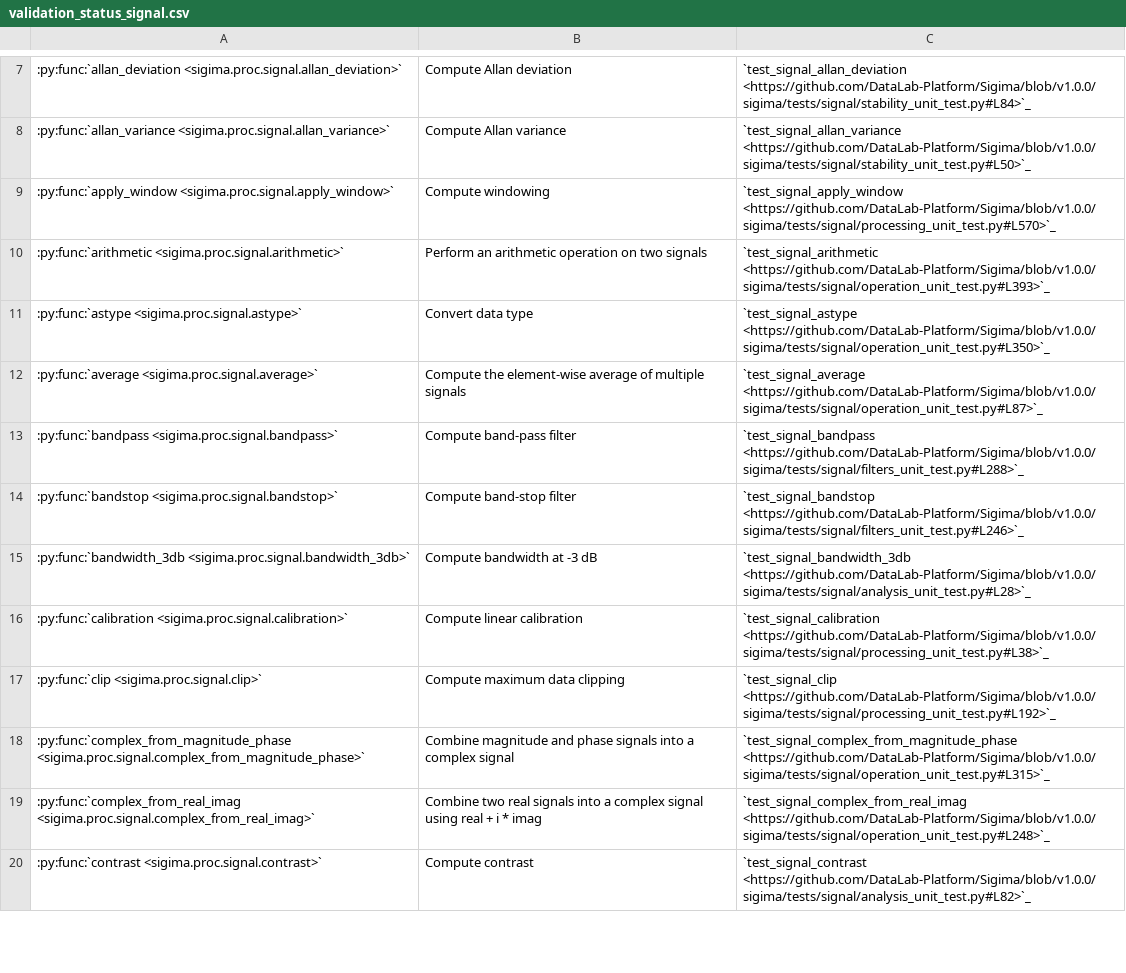
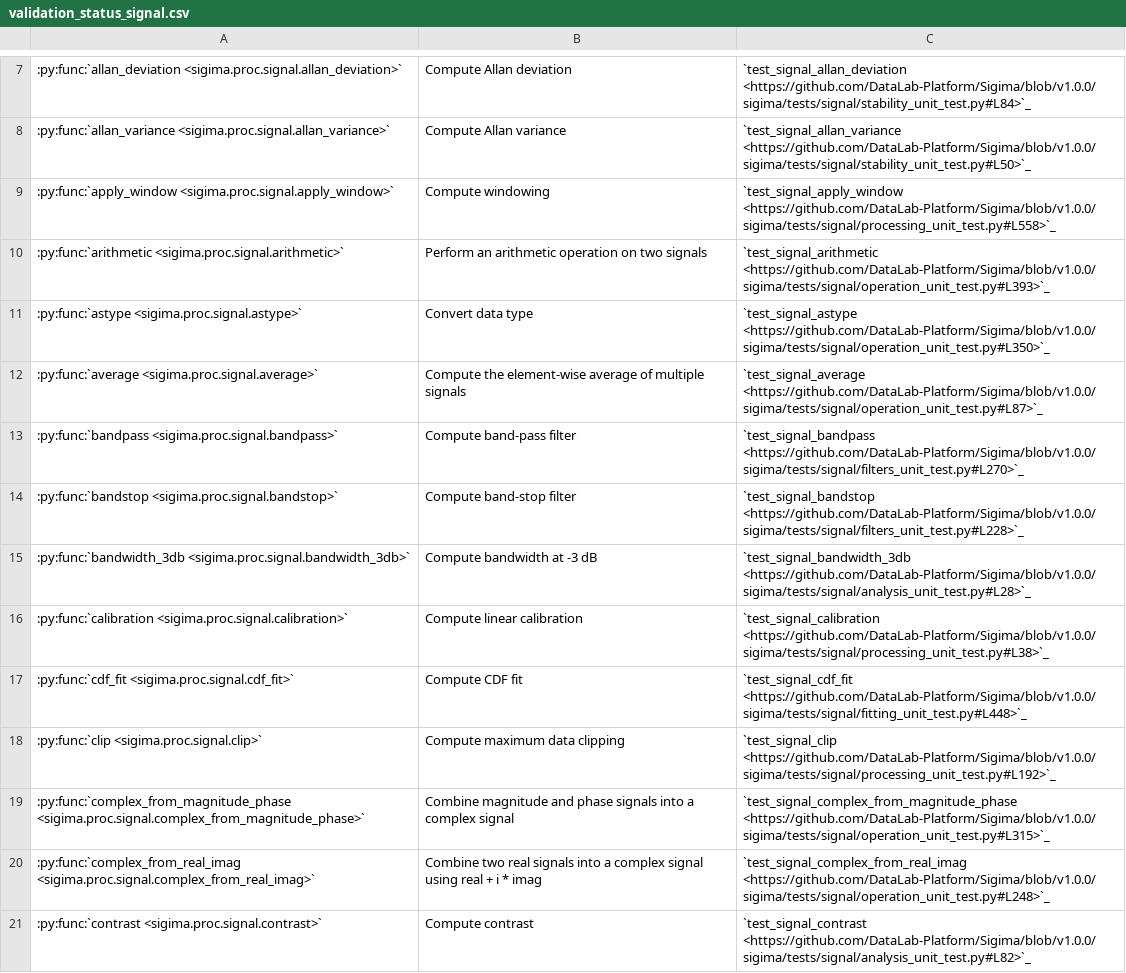
Before and after one commit to DataLab-Platform/DataLab, a CSV file: doc/validation_status_signal.csv, drawn as a sheet; only a part is shown, gaps mark what is left out; the diff covers the shown part only.

```diff
--- a/doc/validation_status_signal.csv
+++ b/doc/validation_status_signal.csv
@@ -8,3 +8,3 @@
 :py:func:`allan_variance <sigima.proc.signal.allan_variance>`,Compute Allan variance ,`test_signal_allan_variance <https://github.com/DataLab-Platform/Sigima/blob/v1.0.0/sigima/tests/signal/stability_unit_test.py#L50>`_
-:py:func:`apply_window <sigima.proc.signal.apply_window>`,Compute windowing,`test_signal_apply_window <https://github.com/DataLab-Platform/Sigima/blob/v1.0.0/sigima/tests/signal/processing_unit_test.py#L570>`_
+:py:func:`apply_window <sigima.proc.signal.apply_window>`,Compute windowing,`test_signal_apply_window <https://github.com/DataLab-Platform/Sigima/blob/v1.0.0/sigima/tests/signal/processing_unit_test.py#L558>`_
 :py:func:`arithmetic <sigima.proc.signal.arithmetic>`,Perform an arithmetic operation on two signals,`test_signal_arithmetic <https://github.com/DataLab-Platform/Sigima/blob/v1.0.0/sigima/tests/signal/operation_unit_test.py#L393>`_
@@ -12,6 +12,7 @@
 :py:func:`average <sigima.proc.signal.average>`,Compute the element-wise average of multiple signals,`test_signal_average <https://github.com/DataLab-Platform/Sigima/blob/v1.0.0/sigima/tests/signal/operation_unit_test.py#L87>`_
-:py:func:`bandpass <sigima.proc.signal.bandpass>`,Compute band-pass filter,`test_signal_bandpass <https://github.com/DataLab-Platform/Sigima/blob/v1.0.0/sigima/tests/signal/filters_unit_test.py#L288>`_
-:py:func:`bandstop <sigima.proc.signal.bandstop>`,Compute band-stop filter,`test_signal_bandstop <https://github.com/DataLab-Platform/Sigima/blob/v1.0.0/sigima/tests/signal/filters_unit_test.py#L246>`_
+:py:func:`bandpass <sigima.proc.signal.bandpass>`,Compute band-pass filter,`test_signal_bandpass <https://github.com/DataLab-Platform/Sigima/blob/v1.0.0/sigima/tests/signal/filters_unit_test.py#L270>`_
+:py:func:`bandstop <sigima.proc.signal.bandstop>`,Compute band-stop filter,`test_signal_bandstop <https://github.com/DataLab-Platform/Sigima/blob/v1.0.0/sigima/tests/signal/filters_unit_test.py#L228>`_
 :py:func:`bandwidth_3db <sigima.proc.signal.bandwidth_3db>`,Compute bandwidth at -3 dB ,`test_signal_bandwidth_3db <https://github.com/DataLab-Platform/Sigima/blob/v1.0.0/sigima/tests/signal/analysis_unit_test.py#L28>`_
 :py:func:`calibration <sigima.proc.signal.calibration>`,Compute linear calibration,`test_signal_calibration <https://github.com/DataLab-Platform/Sigima/blob/v1.0.0/sigima/tests/signal/processing_unit_test.py#L38>`_
+:py:func:`cdf_fit <sigima.proc.signal.cdf_fit>`,Compute CDF fit,`test_signal_cdf_fit <https://github.com/DataLab-Platform/Sigima/blob/v1.0.0/sigima/tests/signal/fitting_unit_test.py#L448>`_
 :py:func:`clip <sigima.proc.signal.clip>`,Compute maximum data clipping,`test_signal_clip <https://github.com/DataLab-Platform/Sigima/blob/v1.0.0/sigima/tests/signal/processing_unit_test.py#L192>`_
```
Also changed, not shown: 12 added rows and 14 edited cells elsewhere in this file, doc/validation_status_image.csv, 1 other file.
